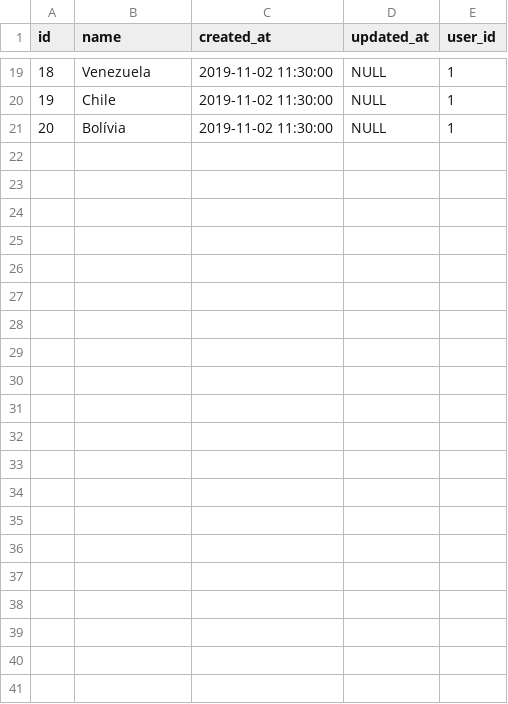
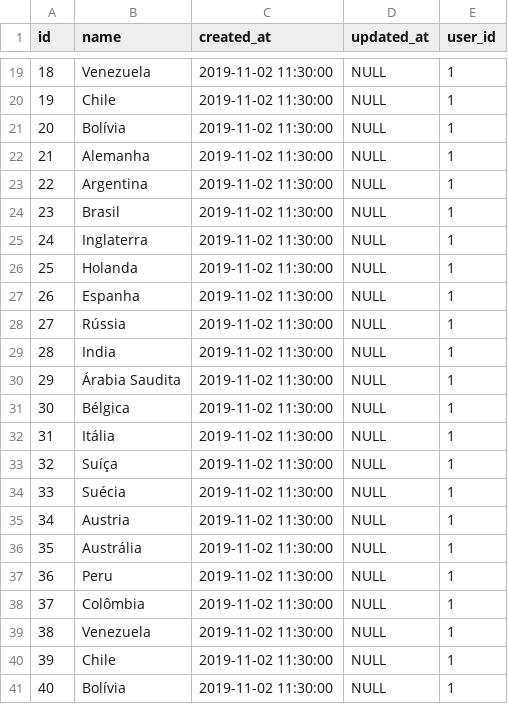
Before and after one commit to thiagolapa/crud-persoa, a CSV file: src/main/resources/config/liquibase/data/countries.csv, drawn as a sheet; only a part is shown, gaps mark what is left out; the diff names each change by its address in the sheet, - before the commit and + after, or states it on an @@ line.

```diff
--- a/src/main/resources/config/liquibase/data/countries.csv
+++ b/src/main/resources/config/liquibase/data/countries.csv
+row 22: 21 | Alemanha | 2019-11-02 11:30:00 | NULL | 1
+row 23: 22 | Argentina | 2019-11-02 11:30:00 | NULL | 1
+row 24: 23 | Brasil | 2019-11-02 11:30:00 | NULL | 1
+row 25: 24 | Inglaterra | 2019-11-02 11:30:00 | NULL | 1
+row 26: 25 | Holanda | 2019-11-02 11:30:00 | NULL | 1
+row 27: 26 | Espanha | 2019-11-02 11:30:00 | NULL | 1
+row 28: 27 | Rússia | 2019-11-02 11:30:00 | NULL | 1
+row 29: 28 | India | 2019-11-02 11:30:00 | NULL | 1
+row 30: 29 | Árabia Saudita | 2019-11-02 11:30:00 | NULL | 1
+row 31: 30 | Bélgica | 2019-11-02 11:30:00 | NULL | 1
+row 32: 31 | Itália | 2019-11-02 11:30:00 | NULL | 1
+row 33: 32 | Suíça | 2019-11-02 11:30:00 | NULL | 1
+row 34: 33 | Suécia | 2019-11-02 11:30:00 | NULL | 1
+row 35: 34 | Austria | 2019-11-02 11:30:00 | NULL | 1
+row 36: 35 | Austrália | 2019-11-02 11:30:00 | NULL | 1
+row 37: 36 | Peru | 2019-11-02 11:30:00 | NULL | 1
+row 38: 37 | Colômbia | 2019-11-02 11:30:00 | NULL | 1
+row 39: 38 | Venezuela | 2019-11-02 11:30:00 | NULL | 1
+row 40: 39 | Chile | 2019-11-02 11:30:00 | NULL | 1
+row 41: 40 | Bolívia | 2019-11-02 11:30:00 | NULL | 1
```
Also changed, not shown: 28 other files.
